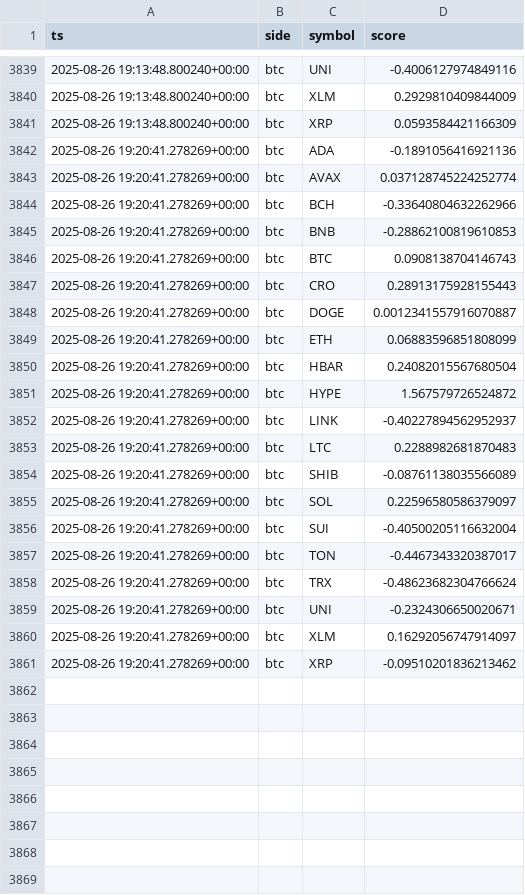
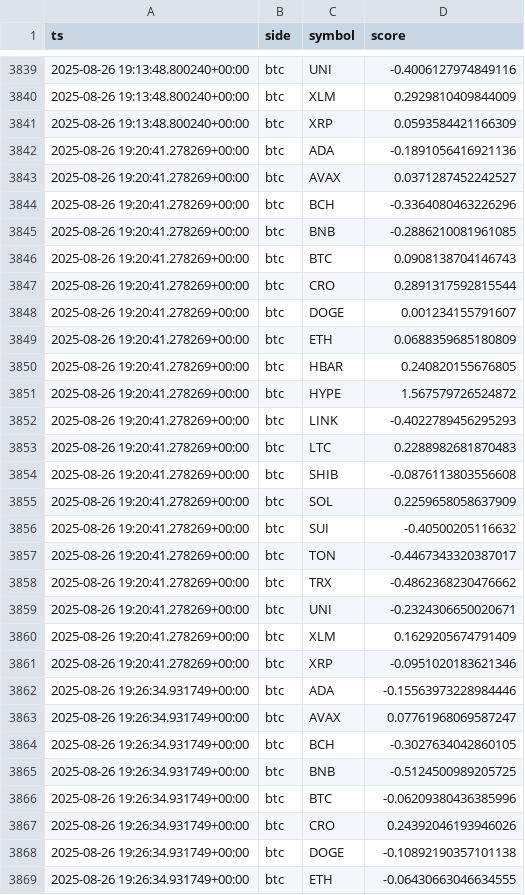
Before and after one commit to kagayakumirai/largecap-watch, a CSV file: data/score_trails_btc.csv, drawn as a sheet; only a part is shown, gaps mark what is left out; the diff covers the shown part only.

```diff
--- a/data/score_trails_btc.csv
+++ b/data/score_trails_btc.csv
@@ -3842,20 +3842,28 @@ ts,side,symbol,score
 2025-08-26 19:20:41.278269+00:00,btc,ADA,-0.1891056416921136
-2025-08-26 19:20:41.278269+00:00,btc,AVAX,0.037128745224252774
-2025-08-26 19:20:41.278269+00:00,btc,BCH,-0.33640804632262966
-2025-08-26 19:20:41.278269+00:00,btc,BNB,-0.28862100819610853
+2025-08-26 19:20:41.278269+00:00,btc,AVAX,0.0371287452242527
+2025-08-26 19:20:41.278269+00:00,btc,BCH,-0.3364080463226296
+2025-08-26 19:20:41.278269+00:00,btc,BNB,-0.2886210081961085
 2025-08-26 19:20:41.278269+00:00,btc,BTC,0.0908138704146743
-2025-08-26 19:20:41.278269+00:00,btc,CRO,0.28913175928155443
-2025-08-26 19:20:41.278269+00:00,btc,DOGE,0.0012341557916070887
-2025-08-26 19:20:41.278269+00:00,btc,ETH,0.06883596851808099
-2025-08-26 19:20:41.278269+00:00,btc,HBAR,0.24082015567680504
+2025-08-26 19:20:41.278269+00:00,btc,CRO,0.2891317592815544
+2025-08-26 19:20:41.278269+00:00,btc,DOGE,0.001234155791607
+2025-08-26 19:20:41.278269+00:00,btc,ETH,0.0688359685180809
+2025-08-26 19:20:41.278269+00:00,btc,HBAR,0.240820155676805
 2025-08-26 19:20:41.278269+00:00,btc,HYPE,1.567579726524872
-2025-08-26 19:20:41.278269+00:00,btc,LINK,-0.40227894562952937
+2025-08-26 19:20:41.278269+00:00,btc,LINK,-0.4022789456295293
 2025-08-26 19:20:41.278269+00:00,btc,LTC,0.2288982681870483
-2025-08-26 19:20:41.278269+00:00,btc,SHIB,-0.08761138035566089
-2025-08-26 19:20:41.278269+00:00,btc,SOL,0.22596580586379097
-2025-08-26 19:20:41.278269+00:00,btc,SUI,-0.40500205116632004
+2025-08-26 19:20:41.278269+00:00,btc,SHIB,-0.0876113803556608
+2025-08-26 19:20:41.278269+00:00,btc,SOL,0.2259658058637909
+2025-08-26 19:20:41.278269+00:00,btc,SUI,-0.40500205116632
 2025-08-26 19:20:41.278269+00:00,btc,TON,-0.4467343320387017
-2025-08-26 19:20:41.278269+00:00,btc,TRX,-0.48623682304766624
+2025-08-26 19:20:41.278269+00:00,btc,TRX,-0.4862368230476662
 2025-08-26 19:20:41.278269+00:00,btc,UNI,-0.2324306650020671
-2025-08-26 19:20:41.278269+00:00,btc,XLM,0.16292056747914097
-2025-08-26 19:20:41.278269+00:00,btc,XRP,-0.09510201836213462
+2025-08-26 19:20:41.278269+00:00,btc,XLM,0.1629205674791409
+2025-08-26 19:20:41.278269+00:00,btc,XRP,-0.0951020183621346
+2025-08-26 19:26:34.931749+00:00,btc,ADA,-0.15563973228984446
+2025-08-26 19:26:34.931749+00:00,btc,AVAX,0.07761968069587247
+2025-08-26 19:26:34.931749+00:00,btc,BCH,-0.3027634042860105
+2025-08-26 19:26:34.931749+00:00,btc,BNB,-0.5124500989205725
+2025-08-26 19:26:34.931749+00:00,btc,BTC,-0.06209380436385996
+2025-08-26 19:26:34.931749+00:00,btc,CRO,0.24392046193946026
+2025-08-26 19:26:34.931749+00:00,btc,DOGE,-0.10892190357101138
+2025-08-26 19:26:34.931749+00:00,btc,ETH,-0.06430663046634555
```
Also changed, not shown: 12 added rows elsewhere in this file, data/largecap_compare.csv, data/largecap_strength.csv, 10 other files.
